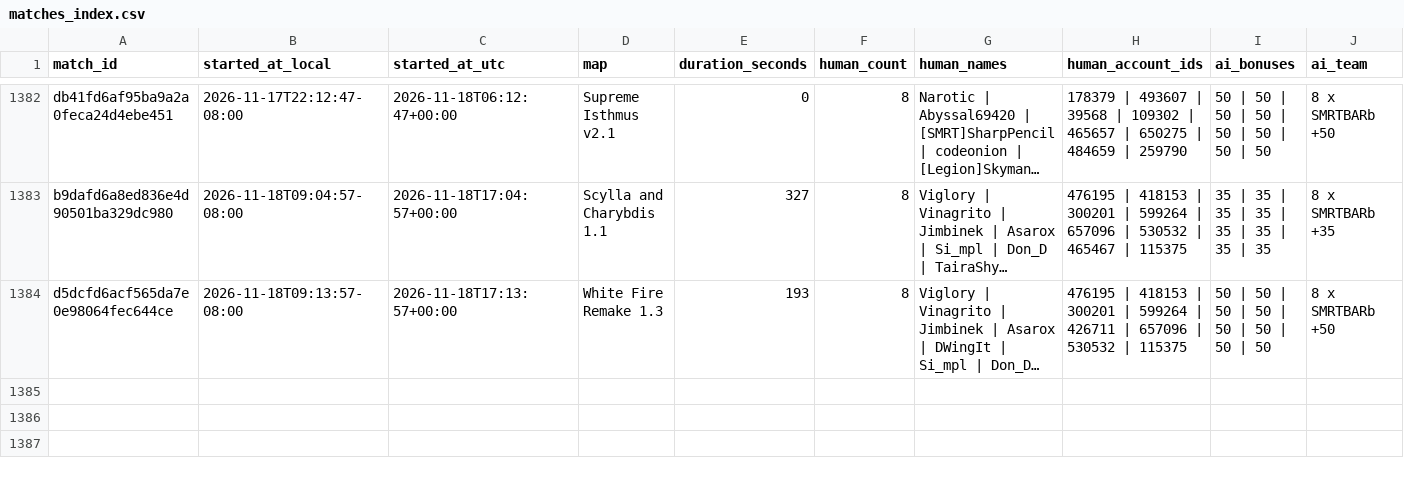
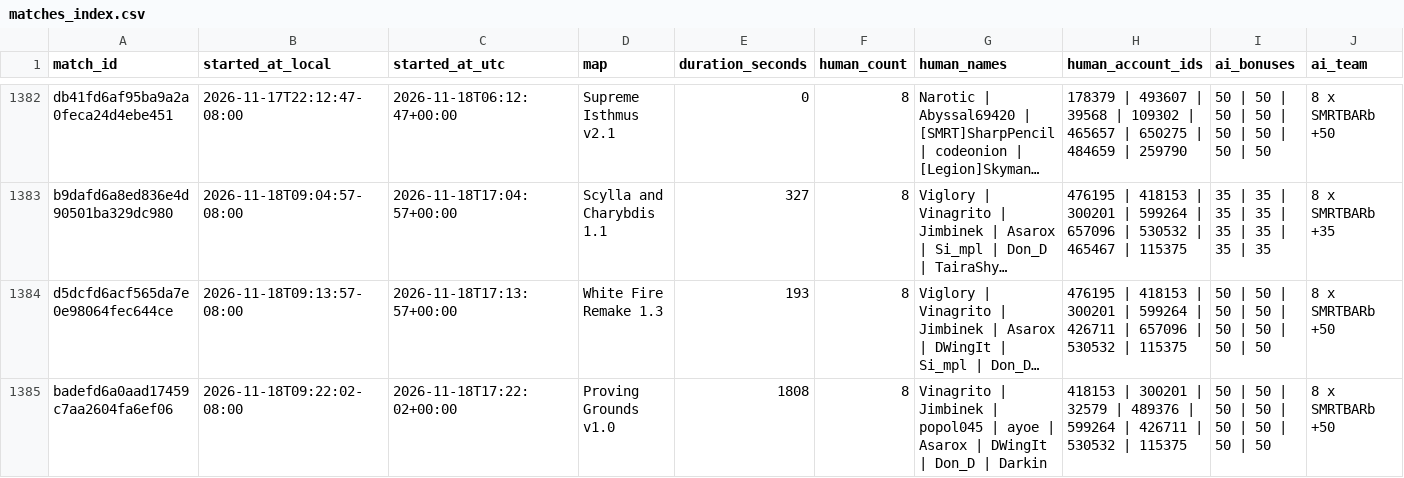
Before and after one commit to Barscrewl/BarbOS, a CSV file: data/matches_index.csv, drawn as a sheet; only a part is shown, gaps mark what is left out; long unchanged cells end in …; rows hold the shown columns only; the diff names each change by its address in the sheet, - before the commit and + after, or states it on an @@ line.

```diff
--- a/data/matches_index.csv
+++ b/data/matches_index.csv
+row 1385: badefd6a0aad17459c7aa2604fa6ef06 | 2026-11-18T09:22:02-08:00 | 2026-11-18T17:22:02+00:00 | Proving Grounds v1.0 | 1808 | 8 | Vinagrito | Jimbinek | popol045 | ayoe | Asarox | DWingIt | Don_D | Darkin | 418153 | 300201 | 32579 | 489376 | 599264 | 426711 | 530532 | 115375 | 50 | 50 | 50 | 50 | 50 | 50 | 50 | 50 | 8 x SMRTBARb +50
```
Also changed, not shown: public/fixed_seed/matches.csv, public/fixed_seed/ratings.csv, 15 other files.
